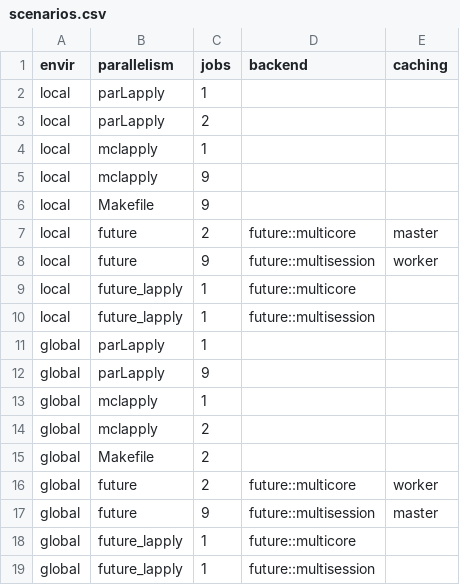
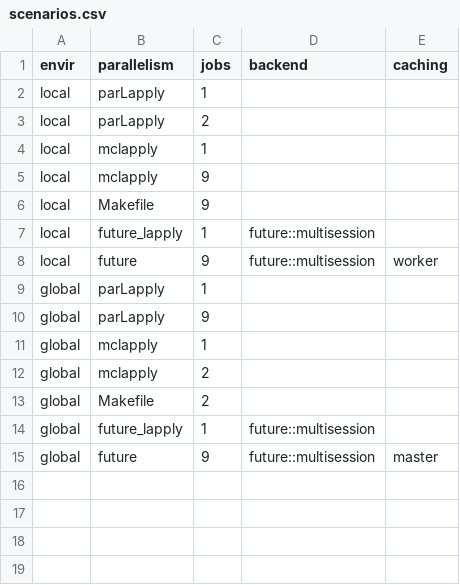
Before and after one commit to ropensci/drake, a CSV file: inst/testing/scenarios.csv, drawn as a sheet.

Commit message:
Streamline testing scenarios

```diff
--- a/inst/testing/scenarios.csv
+++ b/inst/testing/scenarios.csv
@@ -6,6 +6,4 @@ envir,parallelism,jobs,backend,caching
 "local","Makefile",9,,
-"local","future",2,"future::multicore","master"
+"local","future_lapply",1,"future::multisession",
 "local","future",9,"future::multisession","worker"
-"local","future_lapply",1,"future::multicore",
-"local","future_lapply",1,"future::multisession",
 "global","parLapply",1,,
@@ -15,5 +13,3 @@ envir,parallelism,jobs,backend,caching
 "global","Makefile",2,,
-"global","future",2,"future::multicore","worker"
+"global","future_lapply",1,"future::multisession",
 "global","future",9,"future::multisession","master"
-"global","future_lapply",1,"future::multicore",
-"global","future_lapply",1,"future::multisession",
```
Also changed, not shown: 2 other files.
